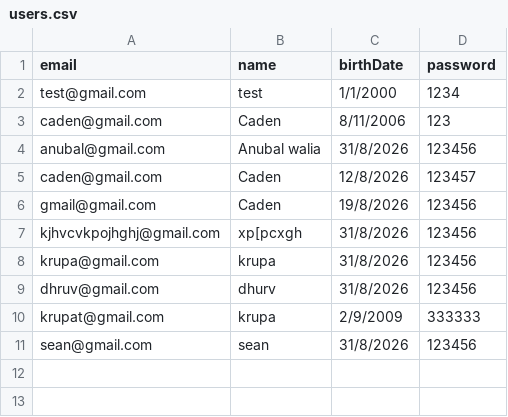
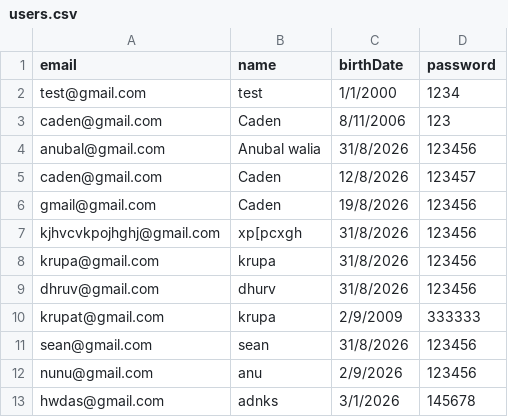
Before and after one commit to anubalw-stack/Planova, a CSV file: users.csv, drawn as a sheet.

```diff
--- a/users.csv
+++ b/users.csv
@@ -11 +11,3 @@ krupat@gmail.com,krupa,2/9/2009,333333
 sean@gmail.com,sean,31/8/2026,123456
+nunu@gmail.com,anu,2/9/2026,123456
+hwdas@gmail.com,adnks,3/1/2026,145678
```
Also changed, not shown: 12 other files.
